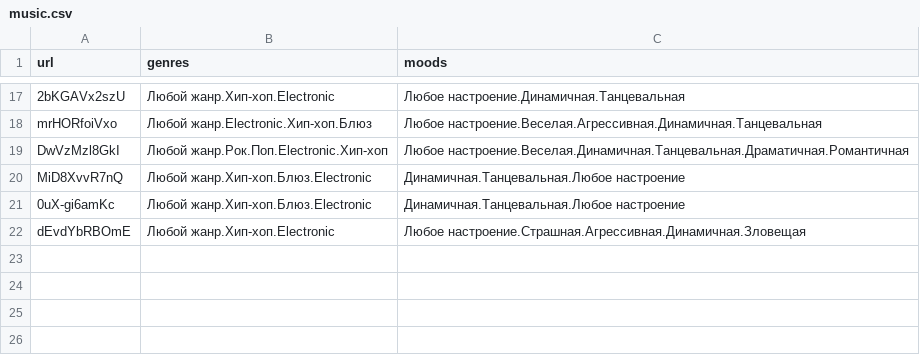
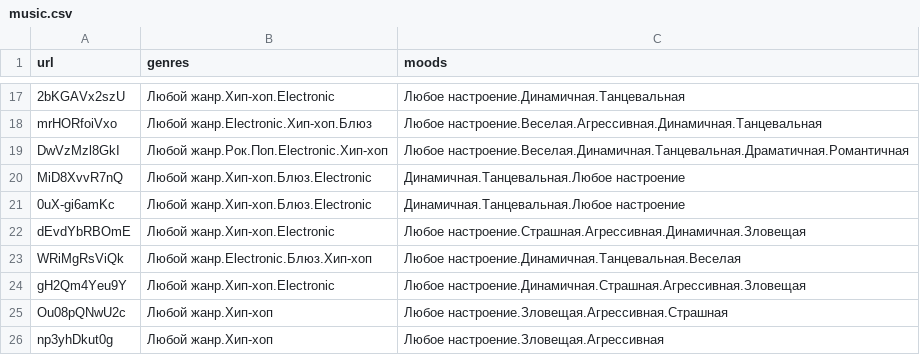
Before and after one commit to akabynda/YoutubeFreeBackgroundMusic, a CSV file: music.csv, drawn as a sheet; only a part is shown, gaps mark what is left out.

Commit message:
music update 12.04.2023 00:42

```diff
--- a/music.csv
+++ b/music.csv
@@ -22 +22,5 @@ MiD8XvvR7nQ,Любой жанр.Хип-хоп.Блюз.Electronic,Динамич
 dEvdYbRBOmE,Любой жанр.Хип-хоп.Electronic,Любое настроение.Страшная.Агрессивная.Динамичная.Зловещая
+WRiMgRsViQk,Любой жанр.Electronic.Блюз.Хип-хоп,Любое настроение.Динамичная.Танцевальная.Веселая
+gH2Qm4Yeu9Y,Любой жанр.Хип-хоп.Electronic,Любое настроение.Динамичная.Страшная.Агрессивная.Зловещая
+Ou08pQNwU2c,Любой жанр.Хип-хоп,Любое настроение.Зловещая.Агрессивная.Страшная
+np3yhDkut0g,Любой жанр.Хип-хоп,Любое настроение.Зловещая.Агрессивная
```
